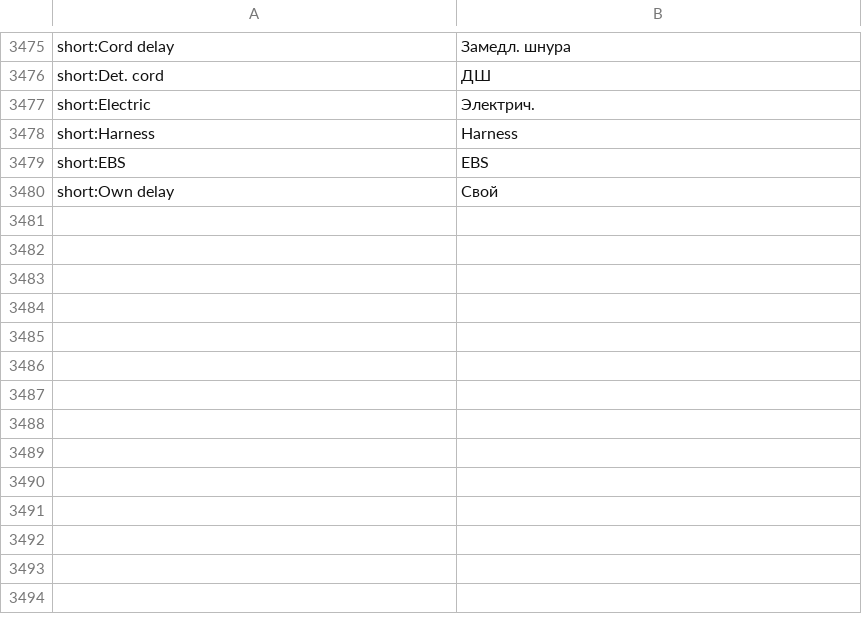
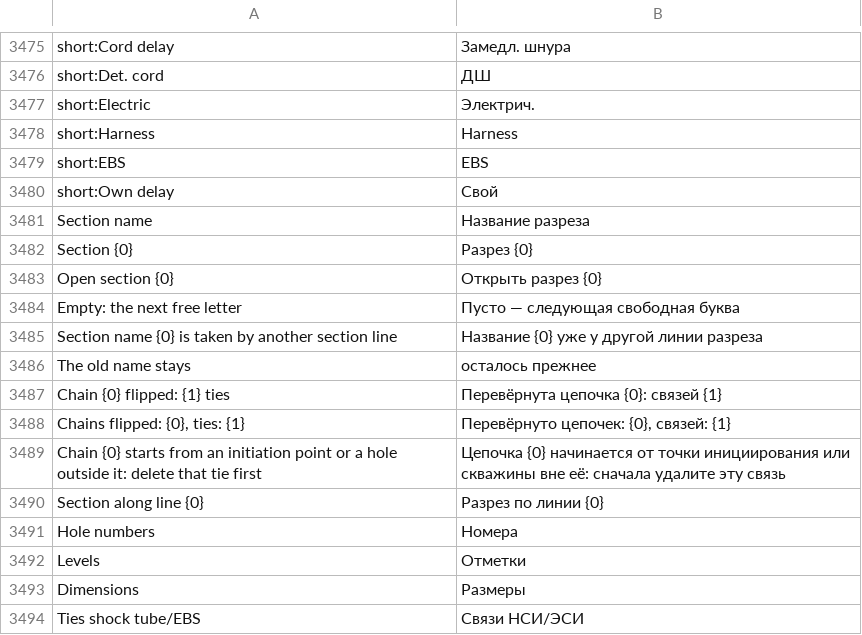
Before and after one commit to rootspain/bdsgnr, a TSV file: src/BlastDesigner.App/Services/ru.tsv, drawn as a sheet; only a part is shown, gaps mark what is left out.

Commit message:
reverse route numbers, report, section

```diff
--- a/src/BlastDesigner.App/Services/ru.tsv
+++ b/src/BlastDesigner.App/Services/ru.tsv
@@ -3480 +3480,15 @@ short:EBS	EBS
 short:Own delay	Свой
+Section name	Название разреза
+Section {0}	Разрез {0}
+Open section {0}	Открыть разрез {0}
+Empty: the next free letter	Пусто — следующая свободная буква
+Section name {0} is taken by another section line	Название {0} уже у другой линии разреза
+The old name stays	осталось прежнее
+Chain {0} flipped: {1} ties	Перевёрнута цепочка {0}: связей {1}
+Chains flipped: {0}, ties: {1}	Перевёрнуто цепочек: {0}, связей: {1}
+Chain {0} starts from an initiation point or a hole outside it: delete that tie first	Цепочка {0} начинается от точки инициирования или скважины вне её: сначала удалите эту связь
+Section along line {0}	Разрез по линии {0}
+Hole numbers	Номера
+Levels	Отметки
+Dimensions	Размеры
+Ties shock tube/EBS	Связи НСИ/ЭСИ
```
Also changed, not shown: 26 other files.
